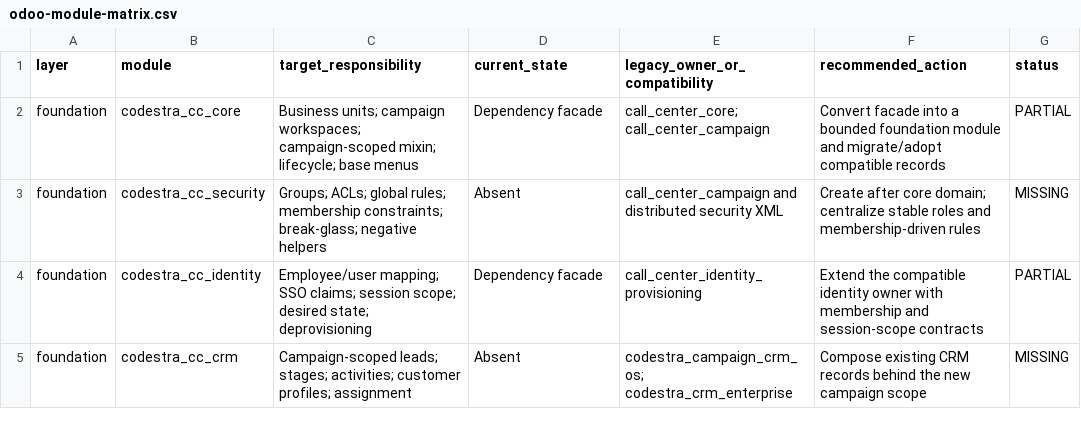
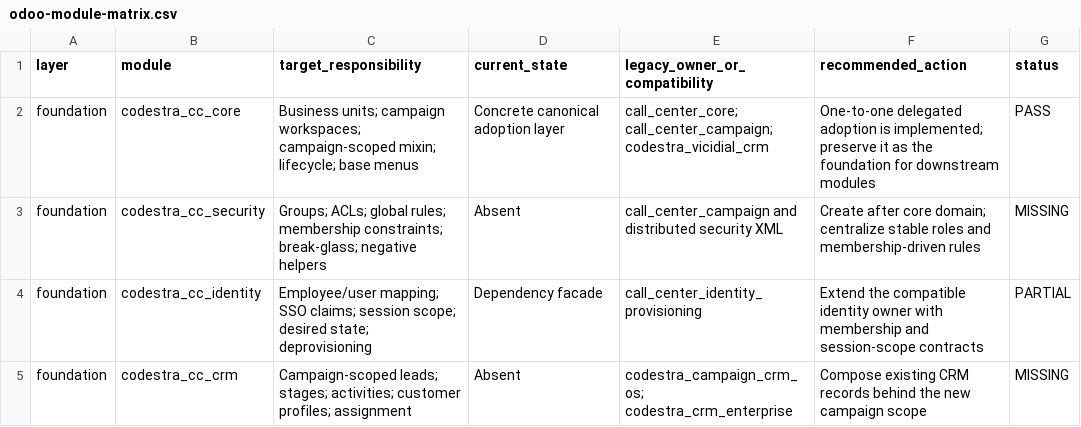
Before and after one commit to appolon1908-hue/Odoo, a CSV file: reports/odoo-module-matrix.csv, drawn as a sheet; only a part is shown.

Commit message:
docs(cc): record core-domain staging evidence

```diff
--- a/reports/odoo-module-matrix.csv
+++ b/reports/odoo-module-matrix.csv
@@ -1,3 +1,3 @@
 layer,module,target_responsibility,current_state,legacy_owner_or_compatibility,recommended_action,status
-foundation,codestra_cc_core,"Business units; campaign workspaces; campaign-scoped mixin; lifecycle; base menus",Dependency facade,"call_center_core; call_center_campaign","Convert facade into a bounded foundation module and migrate/adopt compatible records",PARTIAL
+foundation,codestra_cc_core,"Business units; campaign workspaces; campaign-scoped mixin; lifecycle; base menus",Concrete canonical adoption layer,"call_center_core; call_center_campaign; codestra_vicidial_crm","One-to-one delegated adoption is implemented; preserve it as the foundation for downstream modules",PASS
 foundation,codestra_cc_security,"Groups; ACLs; global rules; membership constraints; break-glass; negative helpers",Absent,"call_center_campaign and distributed security XML","Create after core domain; centralize stable roles and membership-driven rules",MISSING
```
Also changed, not shown: 4 other files.
